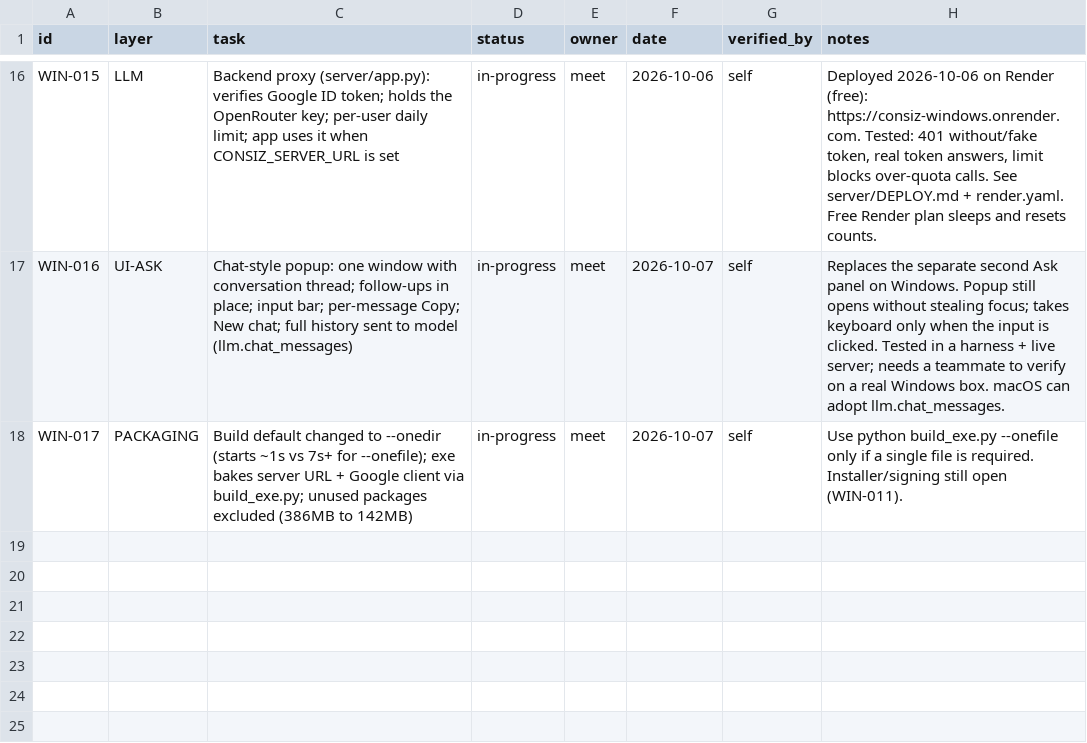
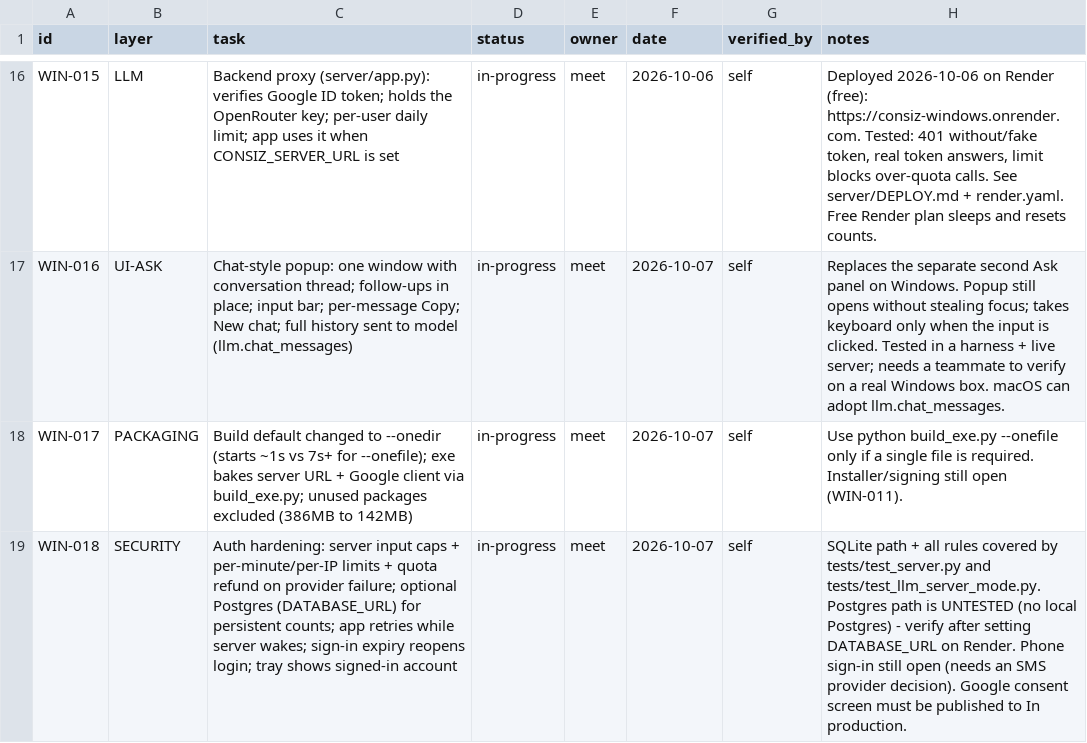
Before and after one commit to MeetShah0656/Consiz-Windows, a CSV file: team/checkpoints-meet-windows.csv, drawn as a sheet; only a part is shown, gaps mark what is left out; the diff names each change by its address in the sheet, - before the commit and + after, or states it on an @@ line.

```diff
--- a/team/checkpoints-meet-windows.csv
+++ b/team/checkpoints-meet-windows.csv
+row 19: WIN-018 | SECURITY | Auth hardening: server input caps + per-minute/per-IP limits + quota refund on provider failure; optional Postgres (DATABASE_URL) for persistent counts; app retries while server wakes; sign-in expiry reopens login; tray shows signed-in account | in-progress | meet | 2026-10-07 | self | SQLite path + all rules covered by tests/test_server.py and tests/test_llm_server_mode.py. Postgres path is UNTESTED (no local Postgres) - verify after setting DATABASE_URL on Render. Phone sign-in still open (needs an SMS provider decision). Google consent screen must be published to In production.
```
Also changed, not shown: 10 other files.
